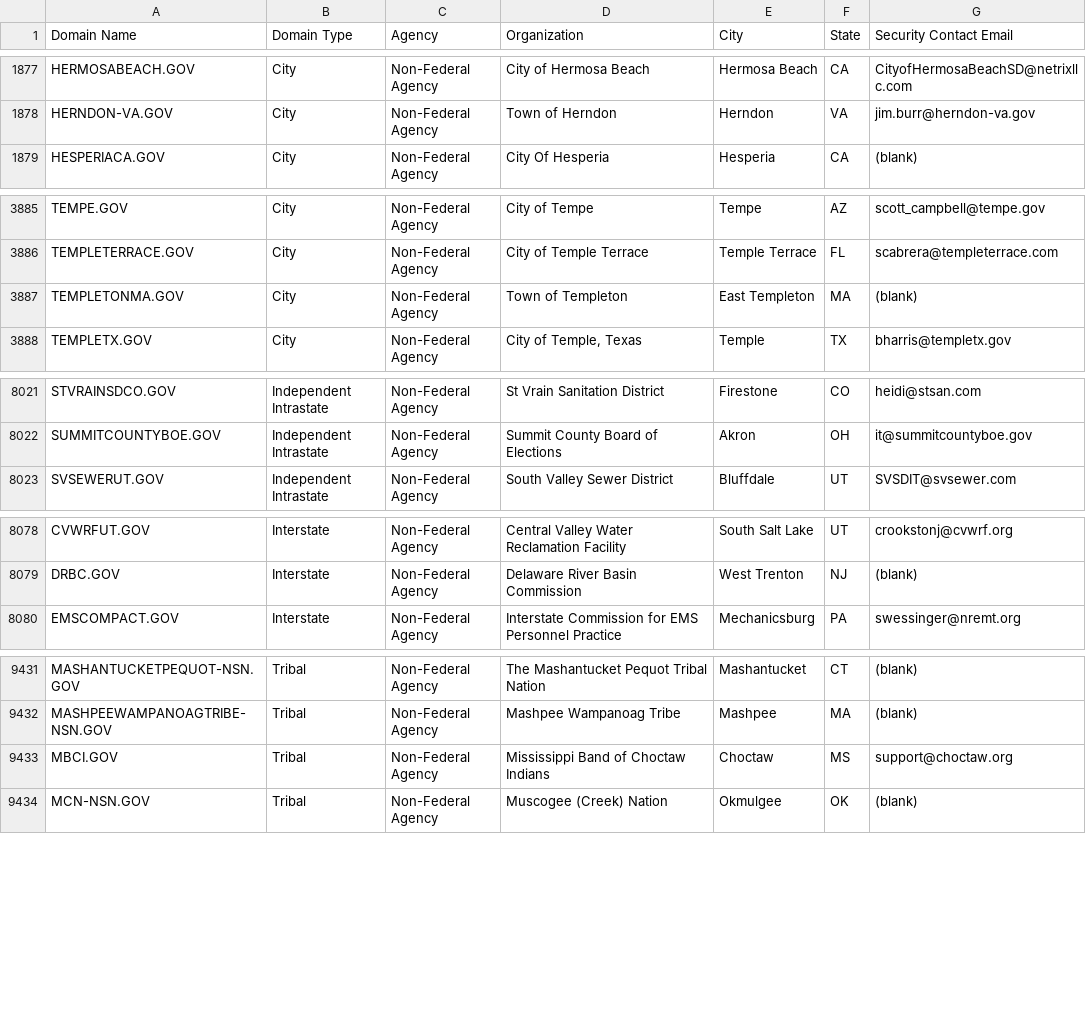
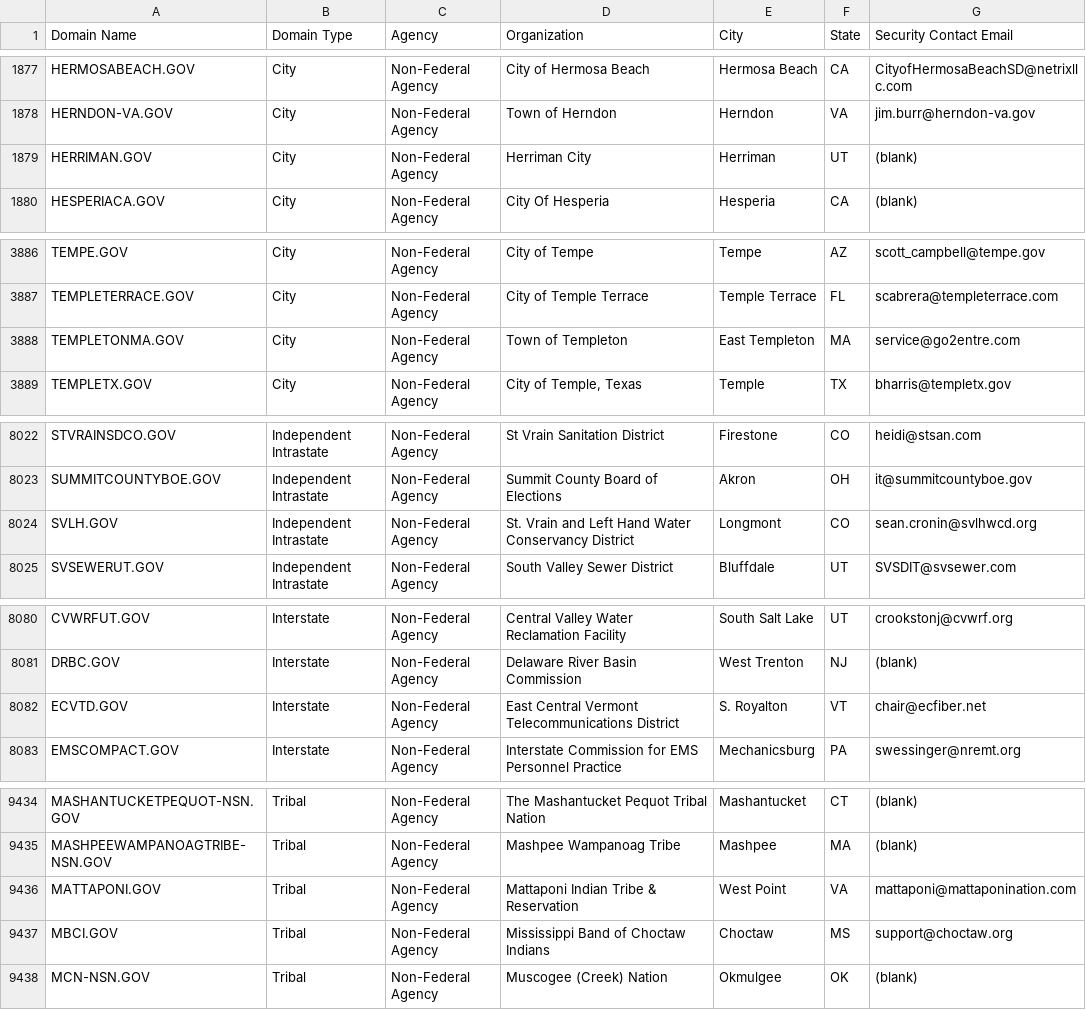
Before and after one commit to climber-girl/dotgov-data, a CSV file: current-full.csv, drawn as a sheet; only a part is shown, gaps mark what is left out; the diff covers the shown part only.

Commit message:
Flat: latest data (2023-10-11T06:24:17.497Z) {   "date": "2023-10-11T06:24:17.497Z",   "files": [     {       "name": "current-full.csv",       "deltaBytes": 488,       "source": "https://domains.dotgov.gov/dotgov-web/publicreports/current-full"     }   ] }

```diff
--- a/current-full.csv
+++ b/current-full.csv
@@ -1878,2 +1878,3 @@ HERMOSABEACH.GOV,City,Non-Federal Agency,City of Hermosa Beach,Hermosa Beach,CA,
 HERNDON-VA.GOV,City,Non-Federal Agency,Town of Herndon,Herndon,VA,jim.burr@herndon-va.gov
+HERRIMAN.GOV,City,Non-Federal Agency,Herriman City,Herriman,UT,(blank)
 HESPERIACA.GOV,City,Non-Federal Agency,City Of Hesperia,Hesperia,CA,(blank)
@@ -3886,3 +3887,3 @@ TEMPE.GOV,City,Non-Federal Agency,City of Tempe,Tempe,AZ,scott_campbell@tempe.go
 TEMPLETERRACE.GOV,City,Non-Federal Agency,City of Temple Terrace,Temple Terrace,FL,scabrera@templeterrace.com
-TEMPLETONMA.GOV,City,Non-Federal Agency,Town of Templeton,East Templeton,MA,(blank)
+TEMPLETONMA.GOV,City,Non-Federal Agency,Town of Templeton,East Templeton,MA,service@go2entre.com
 TEMPLETX.GOV,City,Non-Federal Agency,"City of Temple, Texas",Temple,TX,bharris@templetx.gov
@@ -8022,2 +8023,3 @@ STVRAINSDCO.GOV,Independent Intrastate,Non-Federal Agency,St Vrain Sanitation Di
 SUMMITCOUNTYBOE.GOV,Independent Intrastate,Non-Federal Agency,Summit County Board of Elections,Akron,OH,it@summitcountyboe.gov
+SVLH.GOV,Independent Intrastate,Non-Federal Agency,St. Vrain and Left Hand Water Conservancy District,Longmont,CO,sean.cronin@svlhwcd.org
 SVSEWERUT.GOV,Independent Intrastate,Non-Federal Agency,South Valley Sewer District,Bluffdale,UT,SVSDIT@svsewer.com
@@ -8079,2 +8081,3 @@ CVWRFUT.GOV,Interstate,Non-Federal Agency,Central Valley Water Reclamation Facil
 DRBC.GOV,Interstate,Non-Federal Agency,Delaware River Basin Commission,West Trenton,NJ,(blank)
+ECVTD.GOV,Interstate,Non-Federal Agency,East Central Vermont Telecommunications District,S. Royalton,VT,chair@ecfiber.net
 EMSCOMPACT.GOV,Interstate,Non-Federal Agency,Interstate Commission for EMS Personnel Practice,Mechanicsburg,PA,swessinger@nremt.org
@@ -9432,2 +9435,3 @@ MASHANTUCKETPEQUOT-NSN.GOV,Tribal,Non-Federal Agency,The Mashantucket Pequot Tri
 MASHPEEWAMPANOAGTRIBE-NSN.GOV,Tribal,Non-Federal Agency,Mashpee Wampanoag Tribe,Mashpee,MA,(blank)
+MATTAPONI.GOV,Tribal,Non-Federal Agency,Mattaponi Indian Tribe & Reservation,West Point,VA,mattaponi@mattaponination.com
 MBCI.GOV,Tribal,Non-Federal Agency,Mississippi Band of Choctaw Indians,Choctaw,MS,support@choctaw.org
```
Also changed, not shown: 3 edited cells elsewhere in this file.
